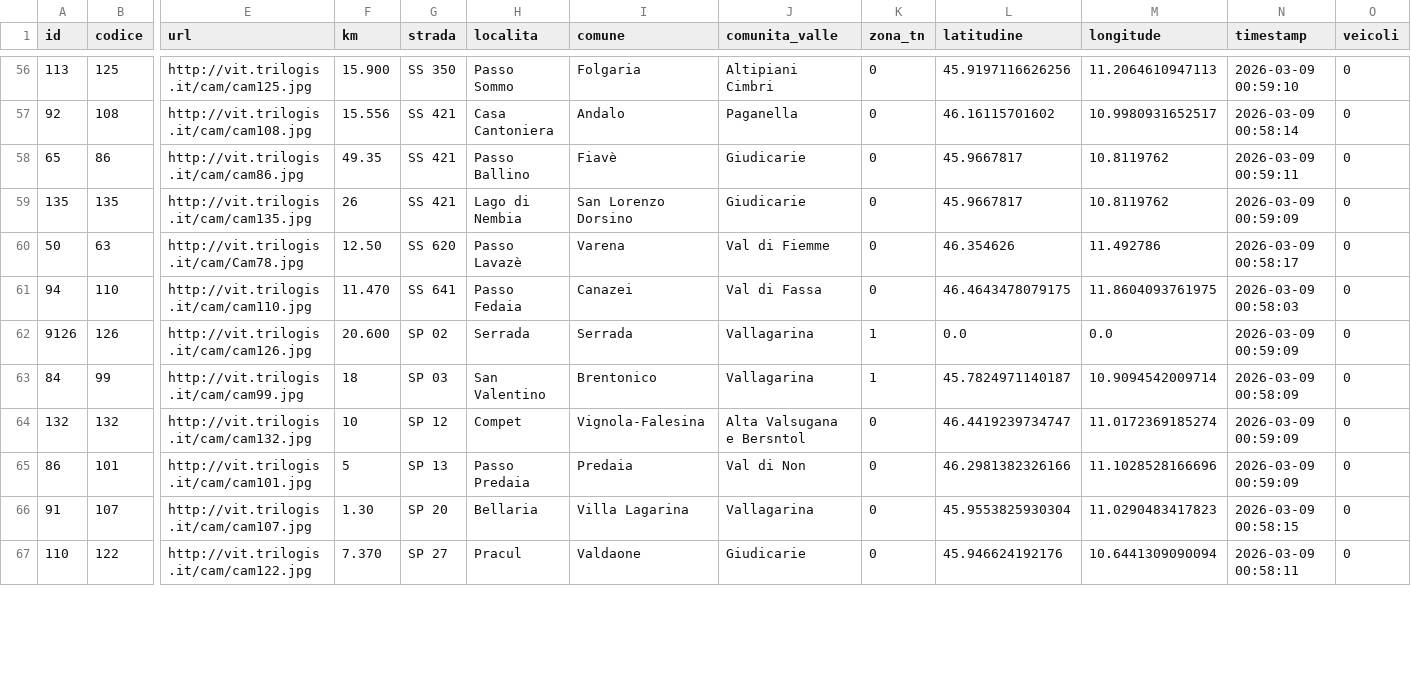
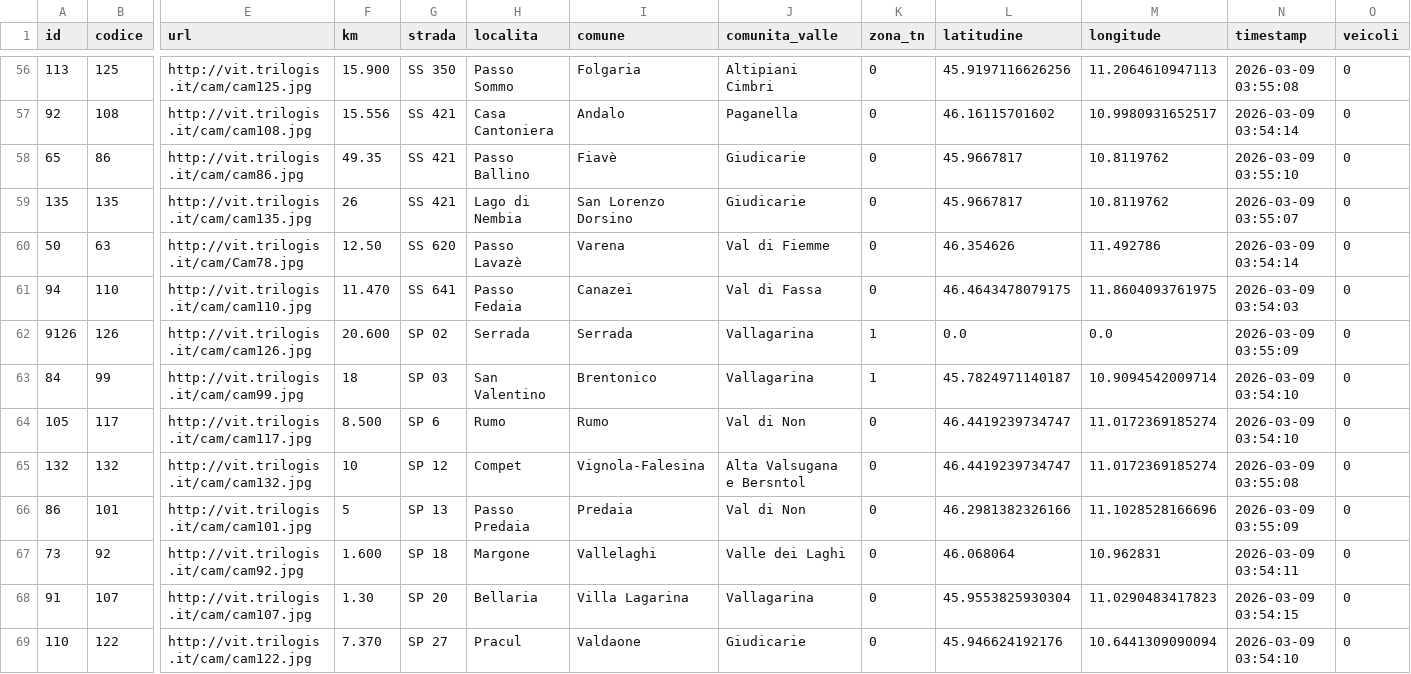
Before and after one commit to napo/veicoliviaggiareintrentino, a CSV file: data/last_vehicles_on_trentino_webcams.csv, drawn as a sheet; only a part is shown, gaps mark what is left out; addresses are those after the commit; rows hold the shown columns only; the diff covers the shown part only; the diff names each change by its address in the sheet, - before the commit and + after, or states it on an @@ line.

```diff
--- a/data/last_vehicles_on_trentino_webcams.csv
+++ b/data/last_vehicles_on_trentino_webcams.csv
-N56 (timestamp): 2026-03-09 00:59:10
+N56 (timestamp): 2026-03-09 03:55:08
-N57 (timestamp): 2026-03-09 00:58:14
+N57 (timestamp): 2026-03-09 03:54:14
-N58 (timestamp): 2026-03-09 00:59:11
+N58 (timestamp): 2026-03-09 03:55:10
-N59 (timestamp): 2026-03-09 00:59:09
+N59 (timestamp): 2026-03-09 03:55:07
-N60 (timestamp): 2026-03-09 00:58:17
+N60 (timestamp): 2026-03-09 03:54:14
-N61 (timestamp): 2026-03-09 00:58:03
+N61 (timestamp): 2026-03-09 03:54:03
-N62 (timestamp): 2026-03-09 00:59:09
+N62 (timestamp): 2026-03-09 03:55:09
-N63 (timestamp): 2026-03-09 00:58:09
+N63 (timestamp): 2026-03-09 03:54:10
+row 64: 105 | 117 | http://vit.trilogis.it/cam/cam117.jpg | 8.500 | SP 6 | Rumo | Rumo | Val di Non | 0 | 46.4419239734747 | 11.0172369185274 | 2026-03-09 03:54:10 | 0
-N65 (timestamp): 2026-03-09 00:59:09
+N65 (timestamp): 2026-03-09 03:55:08
-N66 (timestamp): 2026-03-09 00:59:09
+N66 (timestamp): 2026-03-09 03:55:09
+row 67: 73 | 92 | http://vit.trilogis.it/cam/cam92.jpg | 1.600 | SP 18 | Margone | Vallelaghi | Valle dei Laghi | 0 | 46.068064 | 10.962831 | 2026-03-09 03:54:11 | 0
-N68 (timestamp): 2026-03-09 00:58:15
+N68 (timestamp): 2026-03-09 03:54:15
-N69 (timestamp): 2026-03-09 00:58:11
+N69 (timestamp): 2026-03-09 03:54:10
```
Also changed, not shown: 1 added row, 2 removed rows and 82 edited cells elsewhere in this file, 1 other file.
